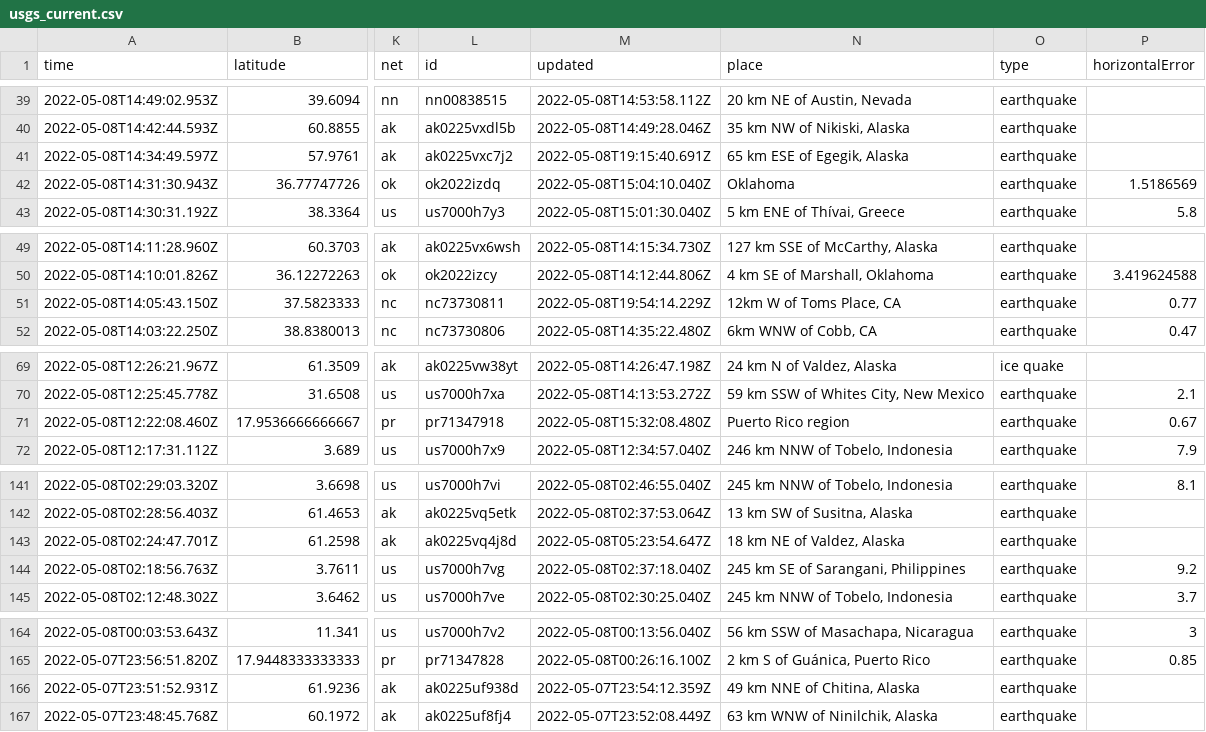
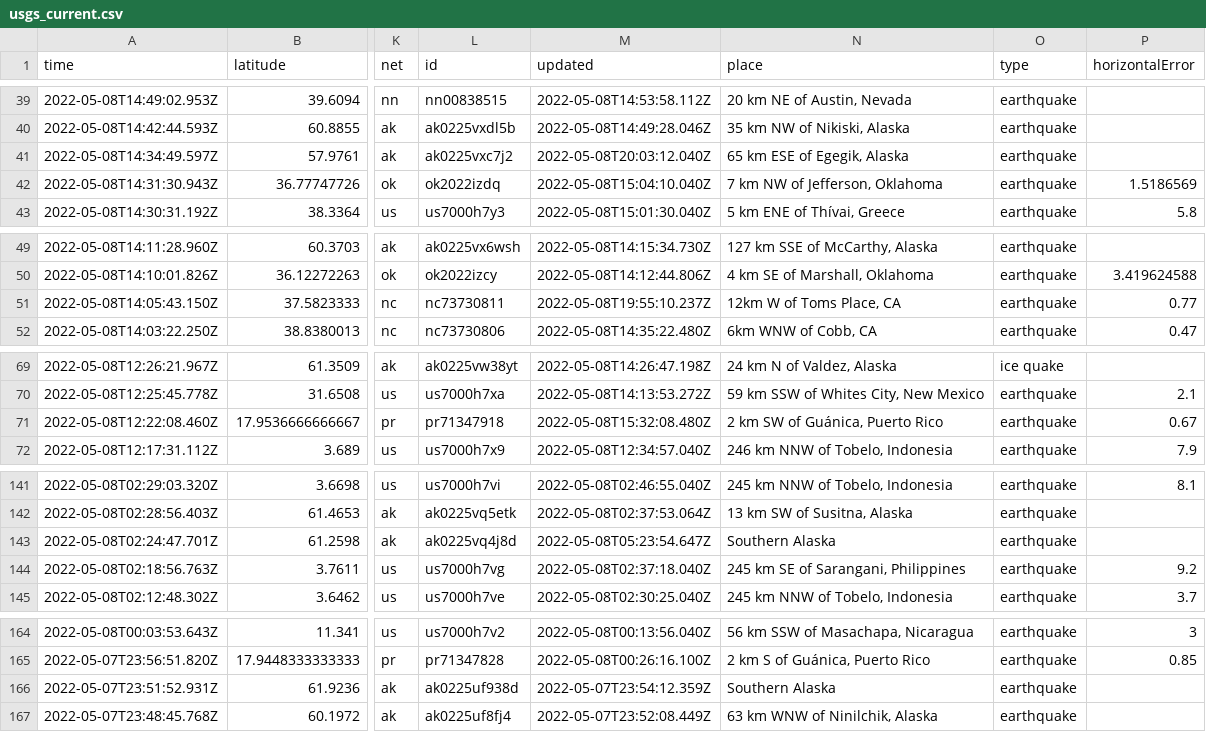
Before and after one commit to cveltri/my-data-robot, a CSV file: usgs_current.csv, drawn as a sheet; only a part is shown, gaps mark what is left out; the diff names each change by its address in the sheet, - before the commit and + after, or states it on an @@ line.

```diff
--- a/usgs_current.csv
+++ b/usgs_current.csv
-M41 (updated): 2022-05-08T19:15:40.691Z
+M41 (updated): 2022-05-08T20:03:12.040Z
-N42 (place): Oklahoma
+N42 (place): 7 km NW of Jefferson, Oklahoma
-M51 (updated): 2022-05-08T19:54:14.229Z
+M51 (updated): 2022-05-08T19:55:10.237Z
-N71 (place): Puerto Rico region
+N71 (place): 2 km SW of Guánica, Puerto Rico
-N143 (place): 18 km NE of Valdez, Alaska
+N143 (place): Southern Alaska
-N166 (place): 49 km NNE of Chitina, Alaska
+N166 (place): Southern Alaska
```
